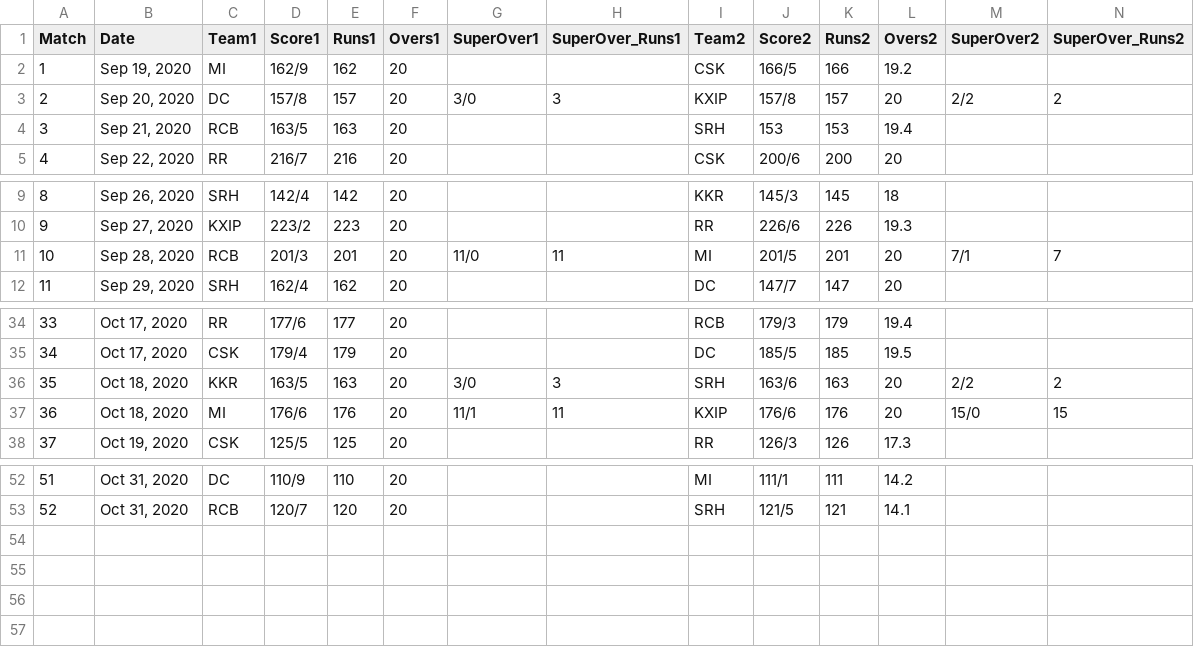
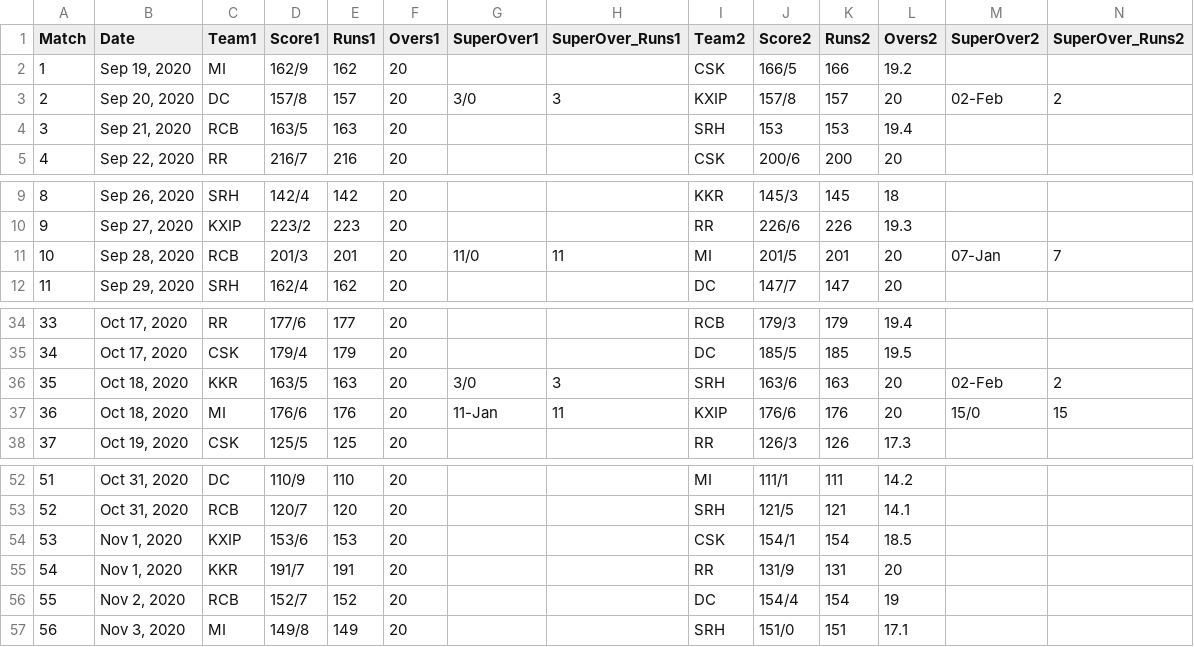
Before and after one commit to rkasale28/IPL-2020, a CSV file: result.csv, drawn as a sheet; only a part is shown, gaps mark what is left out.

Commit message:
Updated Data

```diff
--- a/result.csv
+++ b/result.csv
@@ -2,3 +2,3 @@ Match,Date,Team1,Score1,Runs1,Overs1,SuperOver1,SuperOver_Runs1,Team2,Score2,Run
 1,"Sep 19, 2020",MI,162/9,162,20,,,CSK,166/5,166,19.2,,
-2,"Sep 20, 2020",DC,157/8,157,20,3/0,3,KXIP,157/8,157,20,2/2,2
+2,"Sep 20, 2020",DC,157/8,157,20,3/0,3,KXIP,157/8,157,20,02-Feb,2
 3,"Sep 21, 2020",RCB,163/5,163,20,,,SRH,153,153,19.4,,
@@ -10,3 +10,3 @@ Match,Date,Team1,Score1,Runs1,Overs1,SuperOver1,SuperOver_Runs1,Team2,Score2,Run
 9,"Sep 27, 2020",KXIP,223/2,223,20,,,RR,226/6,226,19.3,,
-10,"Sep 28, 2020",RCB,201/3,201,20,11/0,11,MI,201/5,201,20,7/1,7
+10,"Sep 28, 2020",RCB,201/3,201,20,11/0,11,MI,201/5,201,20,07-Jan,7
 11,"Sep 29, 2020",SRH,162/4,162,20,,,DC,147/7,147,20,,
@@ -35,4 +35,4 @@ Match,Date,Team1,Score1,Runs1,Overs1,SuperOver1,SuperOver_Runs1,Team2,Score2,Run
 34,"Oct 17, 2020",CSK,179/4,179,20,,,DC,185/5,185,19.5,,
-35,"Oct 18, 2020",KKR,163/5,163,20,3/0,3,SRH,163/6,163,20,2/2,2
-36,"Oct 18, 2020",MI,176/6,176,20,11/1,11,KXIP,176/6,176,20,15/0,15
+35,"Oct 18, 2020",KKR,163/5,163,20,3/0,3,SRH,163/6,163,20,02-Feb,2
+36,"Oct 18, 2020",MI,176/6,176,20,11-Jan,11,KXIP,176/6,176,20,15/0,15
 37,"Oct 19, 2020",CSK,125/5,125,20,,,RR,126/3,126,17.3,,
@@ -53 +53,5 @@ Match,Date,Team1,Score1,Runs1,Overs1,SuperOver1,SuperOver_Runs1,Team2,Score2,Run
 52,"Oct 31, 2020",RCB,120/7,120,20,,,SRH,121/5,121,14.1,,
+53,"Nov 1, 2020",KXIP,153/6,153,20,,,CSK,154/1,154,18.5,,
+54,"Nov 1, 2020",KKR,191/7,191,20,,,RR,131/9,131,20,,
+55,"Nov 2, 2020",RCB,152/7,152,20,,,DC,154/4,154,19,,
+56,"Nov 3, 2020",MI,149/8,149,20,,,SRH,151/0,151,17.1,,
```
